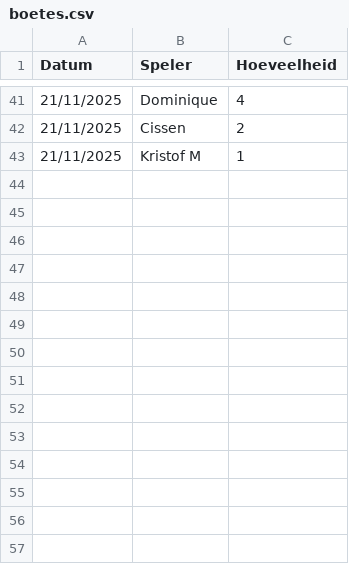
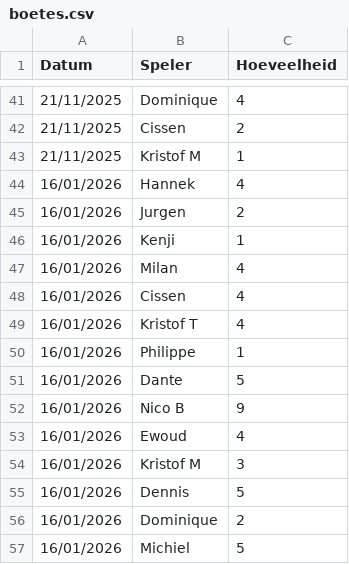
Before and after one commit to diegovdw/diegovdw.github.io, a CSV file: input/boetes.csv, drawn as a sheet; only a part is shown, gaps mark what is left out; the diff names each change by its address in the sheet, - before the commit and + after, or states it on an @@ line.

```diff
--- a/input/boetes.csv
+++ b/input/boetes.csv
+row 44: 16/01/2026 | Hannek | 4
+row 45: 16/01/2026 | Jurgen | 2
+row 46: 16/01/2026 | Kenji | 1
+row 47: 16/01/2026 | Milan | 4
+row 48: 16/01/2026 | Cissen | 4
+row 49: 16/01/2026 | Kristof T | 4
+row 50: 16/01/2026 | Philippe | 1
+row 51: 16/01/2026 | Dante | 5
+row 52: 16/01/2026 | Nico B | 9
+row 53: 16/01/2026 | Ewoud | 4
+row 54: 16/01/2026 | Kristof M | 3
+row 55: 16/01/2026 | Dennis | 5
+row 56: 16/01/2026 | Dominique | 2
+row 57: 16/01/2026 | Michiel | 5
```
Also changed, not shown: input/hoogste_worp.csv, input/uitslagen.csv, 3 other files.
